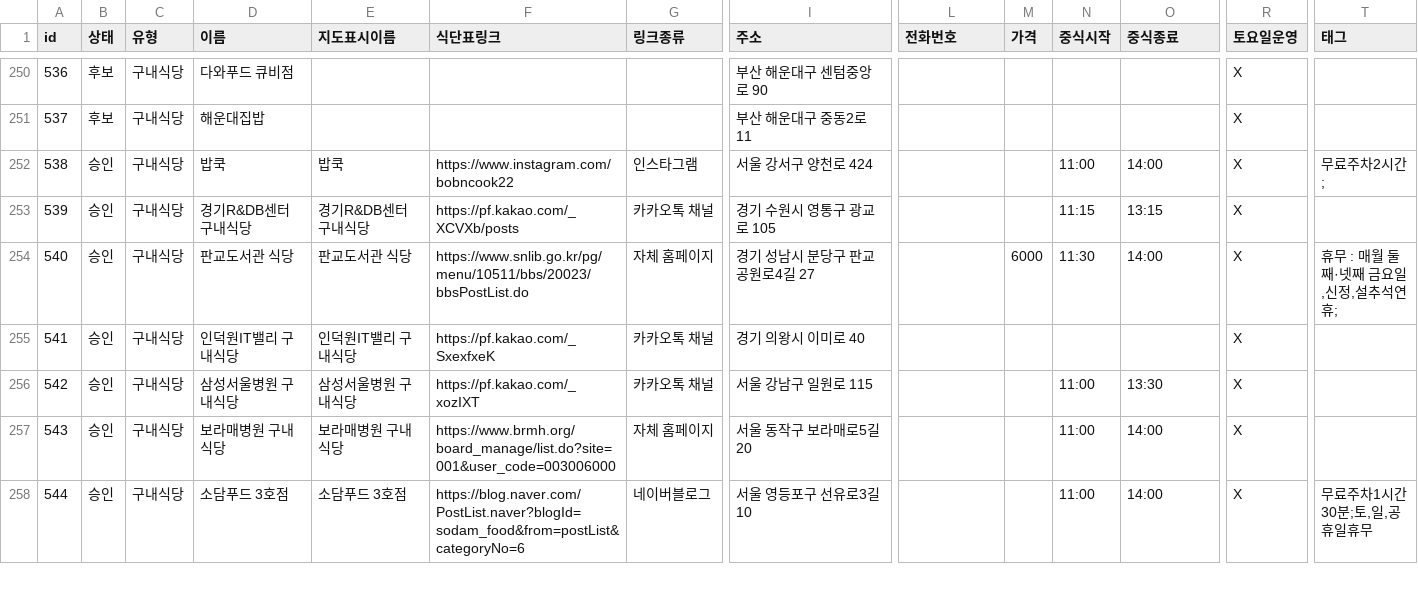
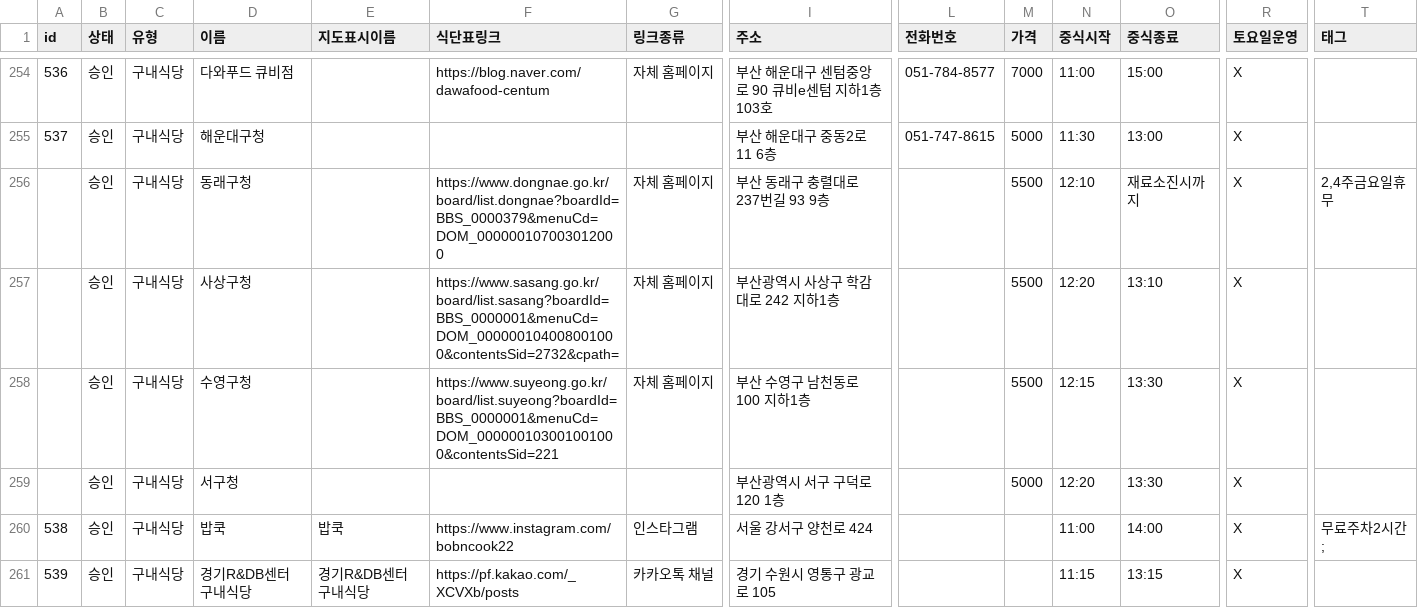
Before and after one commit to zizoo1028/open_cafeteria, a CSV file: data/places_edit_2026-11-14.csv, drawn as a sheet; only a part is shown, gaps mark what is left out; the shorter side is filled out with more unchanged rows; addresses are those after the commit; rows hold the shown columns only; the diff covers the shown part only; the diff names each change by its address in the sheet, - before the commit and + after, or states it on an @@ line.

```diff
--- a/data/places_edit_2026-11-14.csv
+++ b/data/places_edit_2026-11-14.csv
-B254:B255 (상태): 후보
+B254:B255 (상태): 승인
-F254 (식단표링크): (empty)
+F254 (식단표링크): https://blog.naver.com/dawafood-centum
-G254 (링크종류): (empty)
+G254 (링크종류): 자체 홈페이지
-I254 (주소): 부산 해운대구 센텀중앙로 90
+I254 (주소): 부산 해운대구 센텀중앙로 90 큐비e센텀 지하1층 103호
-L254 (전화번호): (empty)
+L254 (전화번호): 051-784-8577
-M254 (가격): (empty)
+M254 (가격): 7000
-N254 (중식시작): (empty)
+N254 (중식시작): 11:00
-O254 (중식종료): (empty)
+O254 (중식종료): 15:00
-D255 (이름): 해운대집밥
+D255 (이름): 해운대구청
-I255 (주소): 부산 해운대구 중동2로 11
+I255 (주소): 부산 해운대구 중동2로 11 6층
-L255 (전화번호): (empty)
+L255 (전화번호): 051-747-8615
-M255 (가격): (empty)
+M255 (가격): 5000
-N255 (중식시작): (empty)
+N255 (중식시작): 11:30
-O255 (중식종료): (empty)
+O255 (중식종료): 13:00
+row 256:  | 승인 | 구내식당 | 동래구청 |  | https://www.dongnae.go.kr/board/list.dongnae?boardId=BBS_0000379&menuCd=DOM_000000107003012000 | 자체 홈페이지 | 부산 동래구 충렬대로237번길 93 9층 |  | 5500 | 12:10 | 재료소진시까지 | X | 2,4주금요일휴무
+row 257:  | 승인 | 구내식당 | 사상구청 |  | https://www.sasang.go.kr/board/list.sasang?boardId=BBS_0000001&menuCd=DOM_000000104008001000&contentsSid=2732&cpath= | 자체 홈페이지 | 부산광역시 사상구 학감대로 242 지하1층 |  | 5500 | 12:20 | 13:10 | X
+row 258:  | 승인 | 구내식당 | 수영구청 |  | https://www.suyeong.go.kr/board/list.suyeong?boardId=BBS_0000001&menuCd=DOM_000000103001001000&contentsSid=221 | 자체 홈페이지 | 부산 수영구 남천동로 100 지하1층 |  | 5500 | 12:15 | 13:30 | X
+row 259:  | 승인 | 구내식당 | 서구청 |  |  |  | 부산광역시 서구 구덕로 120 1층 |  | 5000 | 12:20 | 13:30 | X
```
Also changed, not shown: 5 added rows, 1 removed row, 59 edited cells and row numbers in column A elsewhere in this file, 4 other files.
